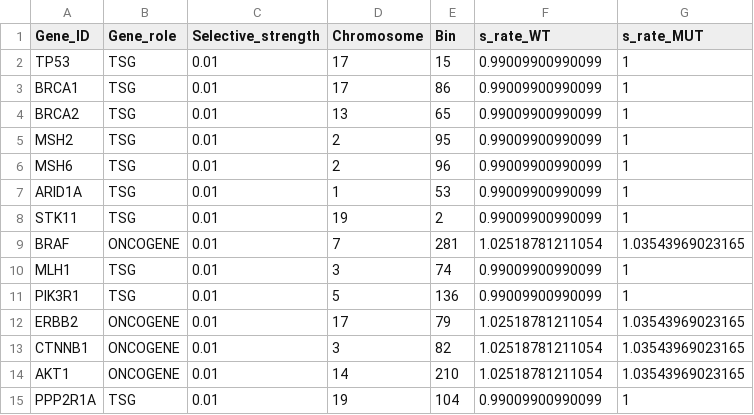
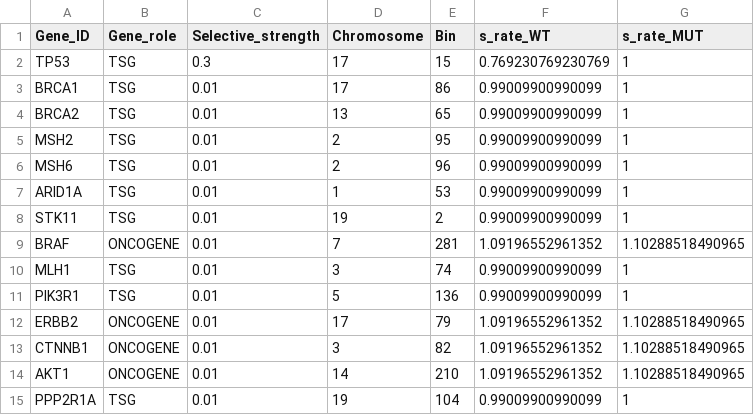
Before and after one commit to dinhngockhanh/CINner, a CSV file: vignettes/EXPERIMENT-1A-input-cancer-genes.csv, drawn as a sheet.

```diff
--- a/vignettes/EXPERIMENT-1A-input-cancer-genes.csv
+++ b/vignettes/EXPERIMENT-1A-input-cancer-genes.csv
@@ -1,3 +1,3 @@
 "Gene_ID","Gene_role","Selective_strength","Chromosome","Bin","s_rate_WT","s_rate_MUT"
-"TP53","TSG",0.01,17,15,0.99009900990099,1
+"TP53","TSG",0.3,17,15,0.769230769230769,1
 "BRCA1","TSG",0.01,17,86,0.99009900990099,1
@@ -8,8 +8,8 @@
 "STK11","TSG",0.01,19,2,0.99009900990099,1
-"BRAF","ONCOGENE",0.01,7,281,1.02518781211054,1.03543969023165
+"BRAF","ONCOGENE",0.01,7,281,1.09196552961352,1.10288518490965
 "MLH1","TSG",0.01,3,74,0.99009900990099,1
 "PIK3R1","TSG",0.01,5,136,0.99009900990099,1
-"ERBB2","ONCOGENE",0.01,17,79,1.02518781211054,1.03543969023165
-"CTNNB1","ONCOGENE",0.01,3,82,1.02518781211054,1.03543969023165
-"AKT1","ONCOGENE",0.01,14,210,1.02518781211054,1.03543969023165
+"ERBB2","ONCOGENE",0.01,17,79,1.09196552961352,1.10288518490965
+"CTNNB1","ONCOGENE",0.01,3,82,1.09196552961352,1.10288518490965
+"AKT1","ONCOGENE",0.01,14,210,1.09196552961352,1.10288518490965
 "PPP2R1A","TSG",0.01,19,104,0.99009900990099,1
```
Also changed, not shown: vignettes/EXPERIMENT-1A-input-variables.csv, 6 other files.
